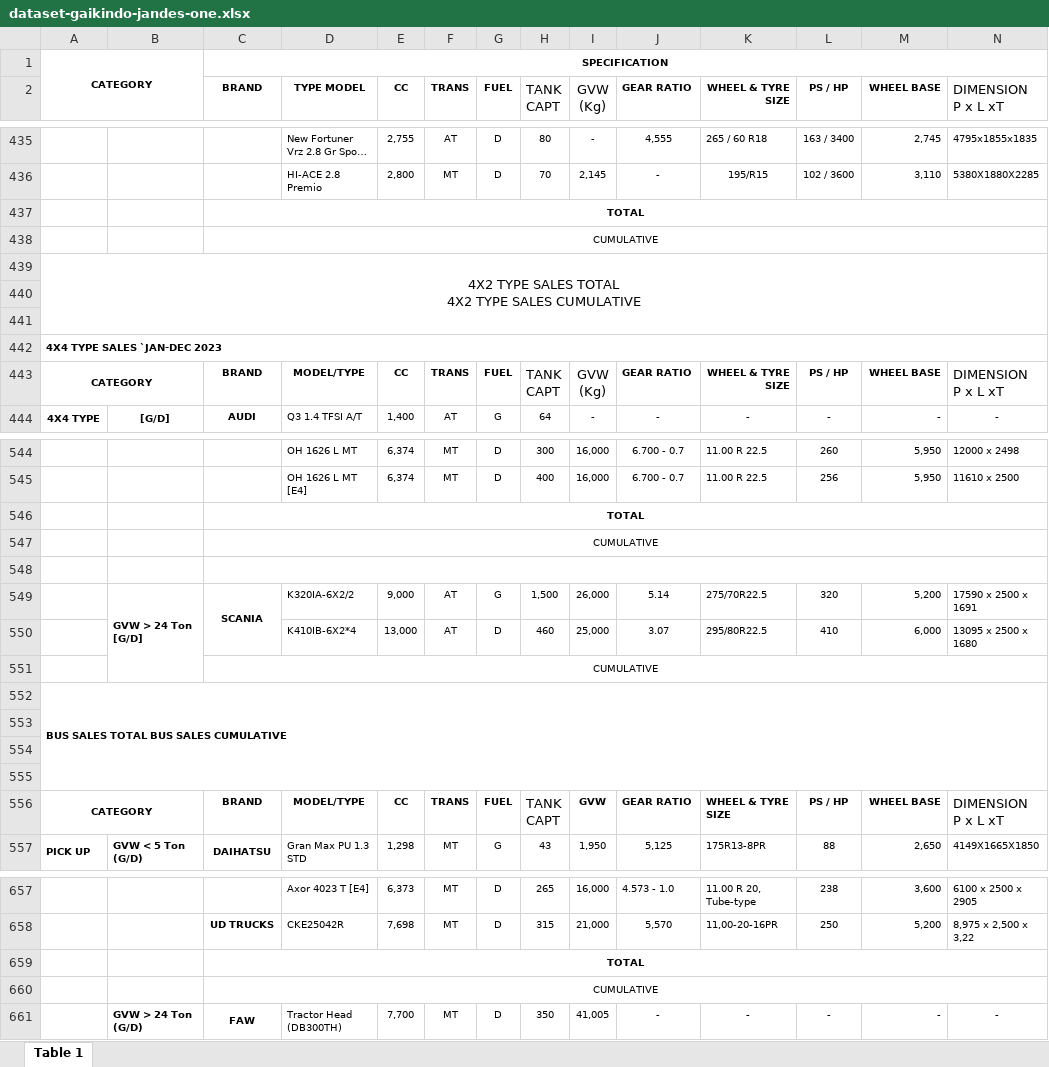
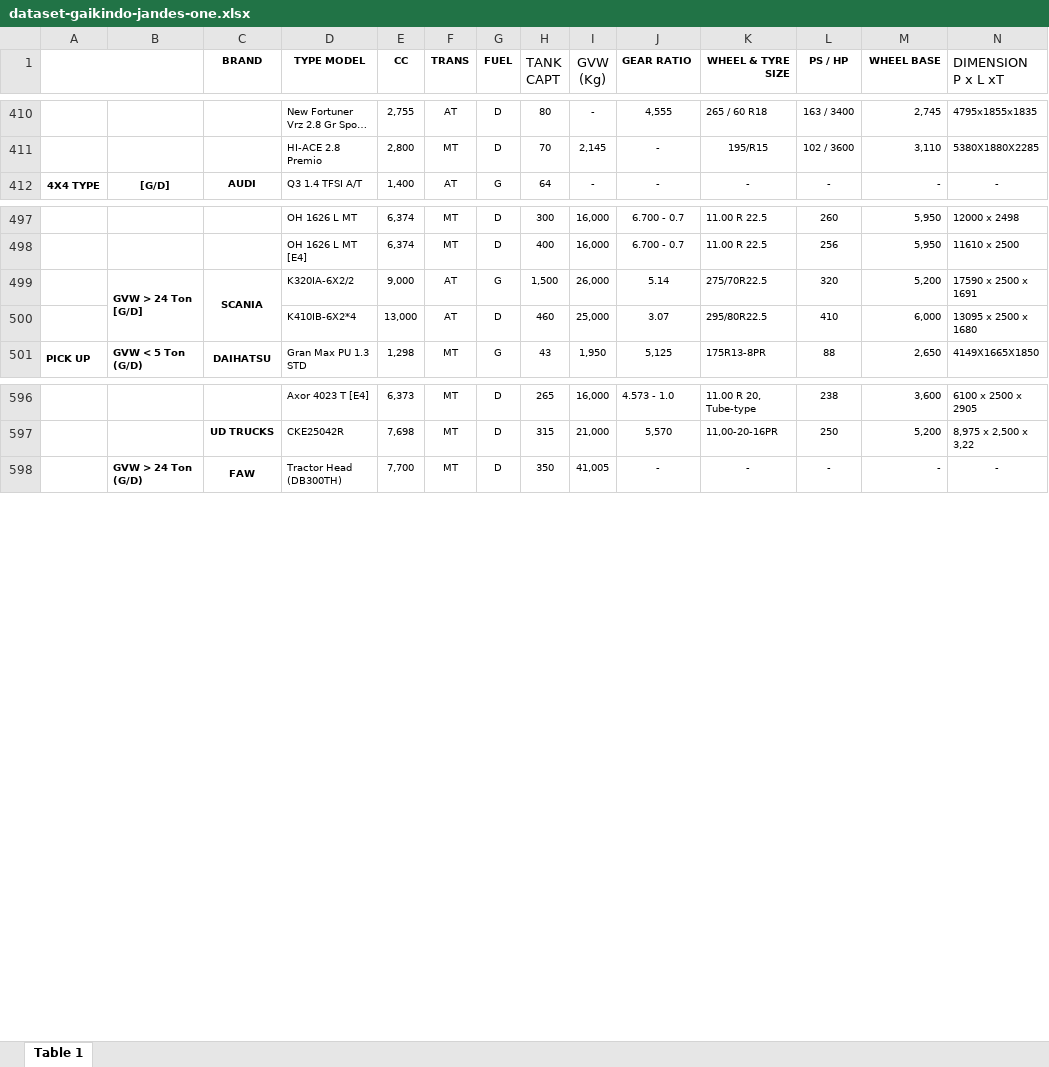
Before and after one commit to katsuumata/dataset-pedas-abyz, an Excel workbook: dataset-gaikindo-jandes-one.xlsx, sheet Table 1, drawn as a sheet; only a part is shown, gaps mark what is left out; long unchanged cells end in …; values as stored, in another font and other column widths than the file's, no borders; charts and pictures not drawn; removed rows and columns are numbered as before the commit, all else as after; rows hold the shown columns only; ↵ is a line break in a cell; the diff covers the shown part only; the diff names each change by its address in the sheet, - before the commit and + after, or states it on an @@ line.

```diff
--- a/dataset-gaikindo-jandes-one.xlsx (sheet Table 1)
+++ b/dataset-gaikindo-jandes-one.xlsx (sheet Table 1)
-row 1: CATEGORY |  | SPECIFICATION
+A1:B1 merged
-row 437:  |  | TOTAL
-row 438:  |  | CUMULATIVE
-row 439: 4X2 TYPE SALES TOTAL ↵ 4X2 TYPE SALES CUMULATIVE
-row 440: (empty)
-row 441: (empty)
-row 442: 4X4 TYPE SALES `JAN-DEC 2023
-row 443: CATEGORY |  | BRAND | MODEL/TYPE | CC | TRANS | FUEL | TANK ↵ CAPT | GVW ↵ (Kg) | GEAR RATIO | WHEEL & TYRE SIZE | PS / HP | WHEEL BASE | DIMENSION ↵ P x L xT
-row 546:  |  | TOTAL
-row 547:  |  | CUMULATIVE
-row 548: (empty)
-row 551:  |  | CUMULATIVE
-row 552: BUS SALES TOTAL BUS SALES CUMULATIVE
-row 553: (empty)
-row 554: (empty)
-row 555: (empty)
-row 556: CATEGORY |  | BRAND | MODEL/TYPE | CC | TRANS | FUEL | TANK ↵ CAPT | GVW | GEAR RATIO | WHEEL & TYRE SIZE | PS / HP | WHEEL BASE | DIMENSION ↵ P x L xT
-row 659:  |  | TOTAL
-row 660:  |  | CUMULATIVE
```
Also changed, not shown: 84 removed rows and merged cells elsewhere in this sheet, charts or pictures.
